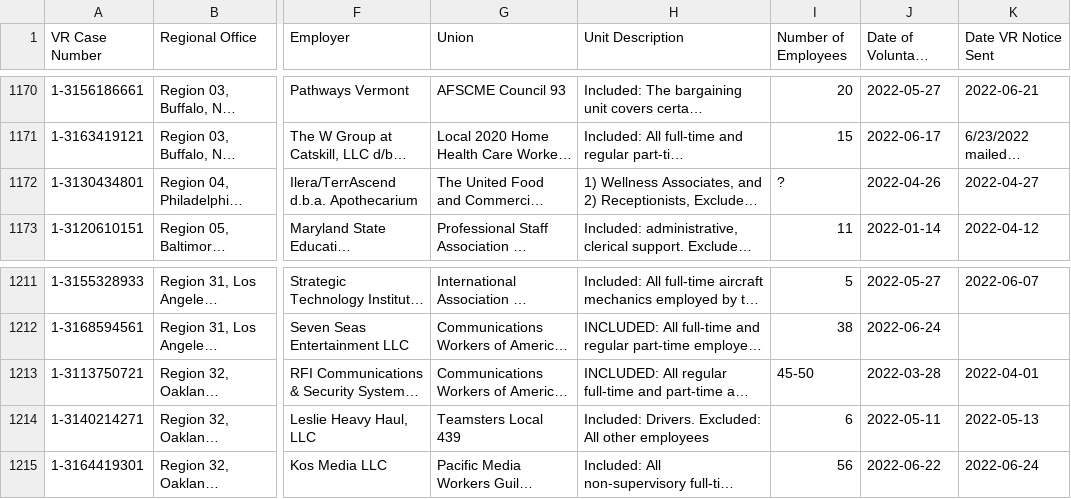
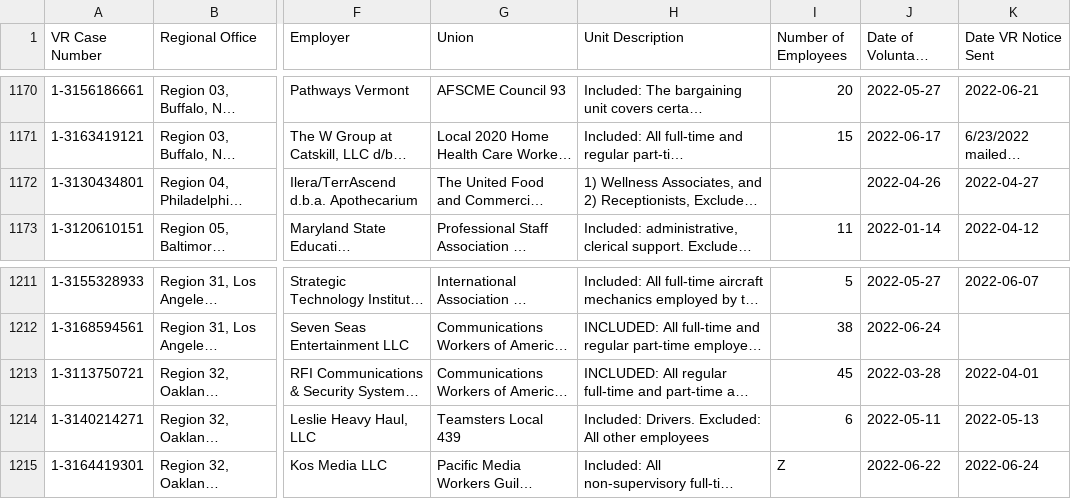
Before and after one commit to labordata/nlrb-voluntary-recognitions, a CSV file: voluntary_recognitions.csv, drawn as a sheet; only a part is shown, gaps mark what is left out; long unchanged cells end in …; the diff names each change by its address in the sheet, - before the commit and + after, or states it on an @@ line.

Commit message:
fix some number formatting

```diff
--- a/voluntary_recognitions.csv
+++ b/voluntary_recognitions.csv
-I1172 (Number of Employees): ?
+I1172 (Number of Employees): (empty)
-I1213 (Number of Employees): 45-50
+I1213 (Number of Employees): 45
-I1215 (Number of Employees): 56
+I1215 (Number of Employees): Z
```
Also changed, not shown: 1 other file.
